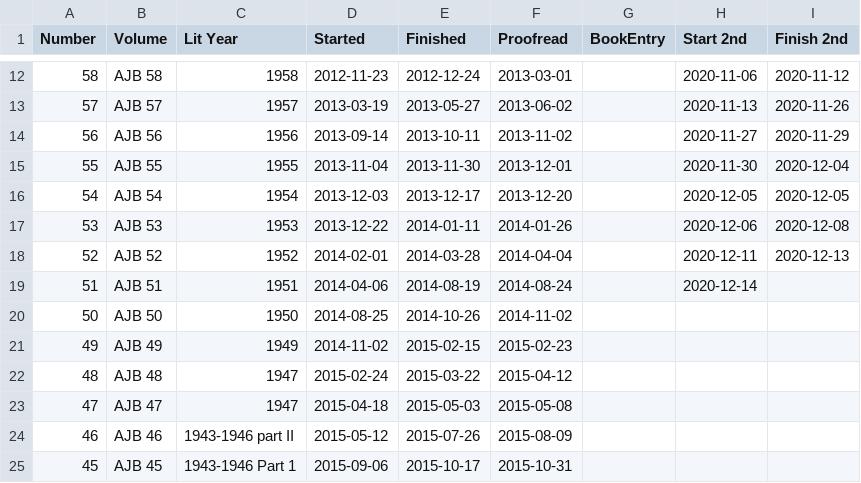
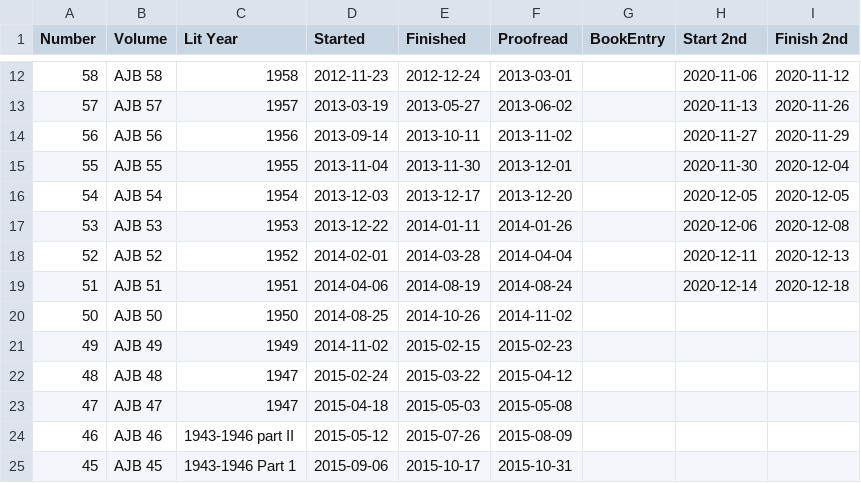
Before and after one commit to JimFowler/books, a CSV file: Books20/Data/Ajb/ajb_dates.csv, drawn as a sheet; only a part is shown, gaps mark what is left out.

```diff
--- a/Books20/Data/Ajb/ajb_dates.csv
+++ b/Books20/Data/Ajb/ajb_dates.csv
@@ -18,3 +18,3 @@ Number, Volume, Lit Year, Started, Finished, Proofread, BookEntry, Start 2nd, Fi
  52, AJB 52, 1952, 2014-02-01, 2014-03-28, 2014-04-04, , 2020-12-11, 2020-12-13
- 51, AJB 51, 1951, 2014-04-06, 2014-08-19, 2014-08-24, , 2020-12-14,
+ 51, AJB 51, 1951, 2014-04-06, 2014-08-19, 2014-08-24, , 2020-12-14, 2020-12-18
  50, AJB 50, 1950, 2014-08-25, 2014-10-26, 2014-11-02, , ,
```
Also changed, not shown: 1 other file.
